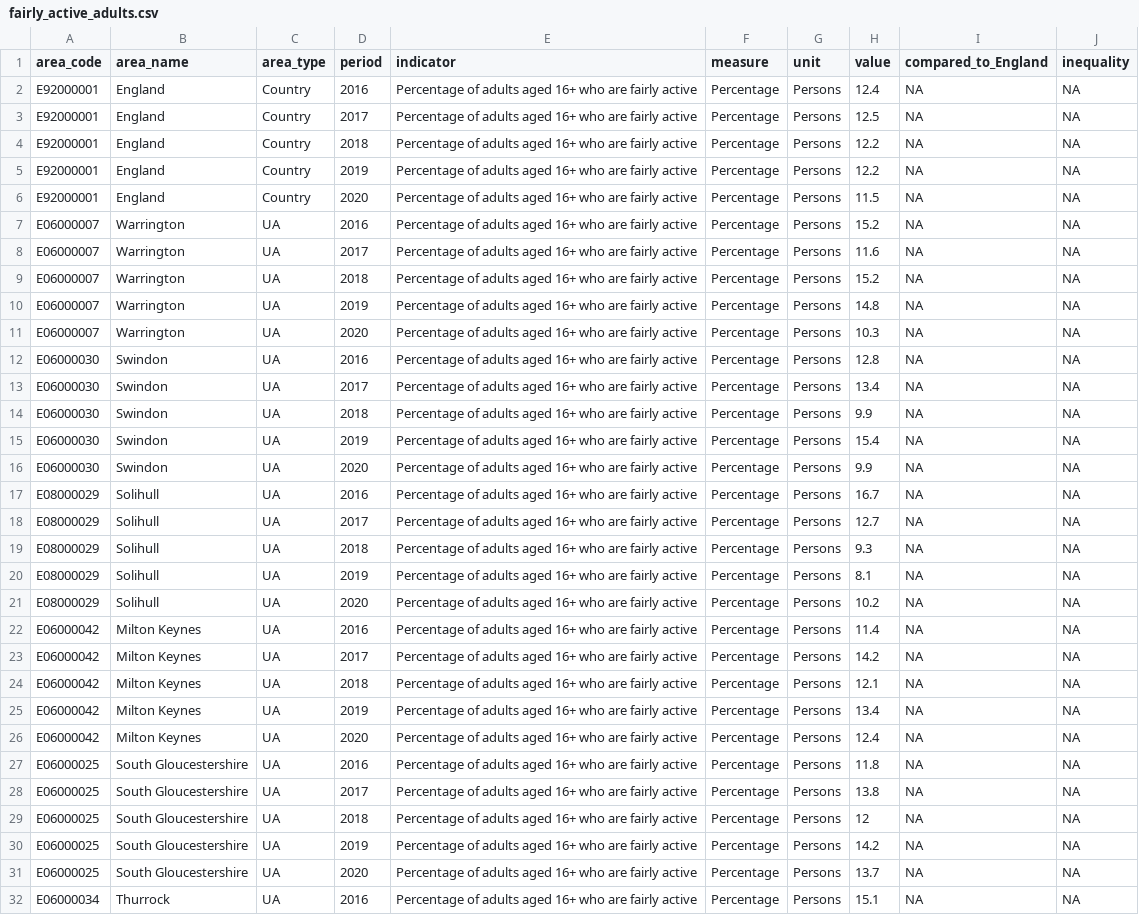
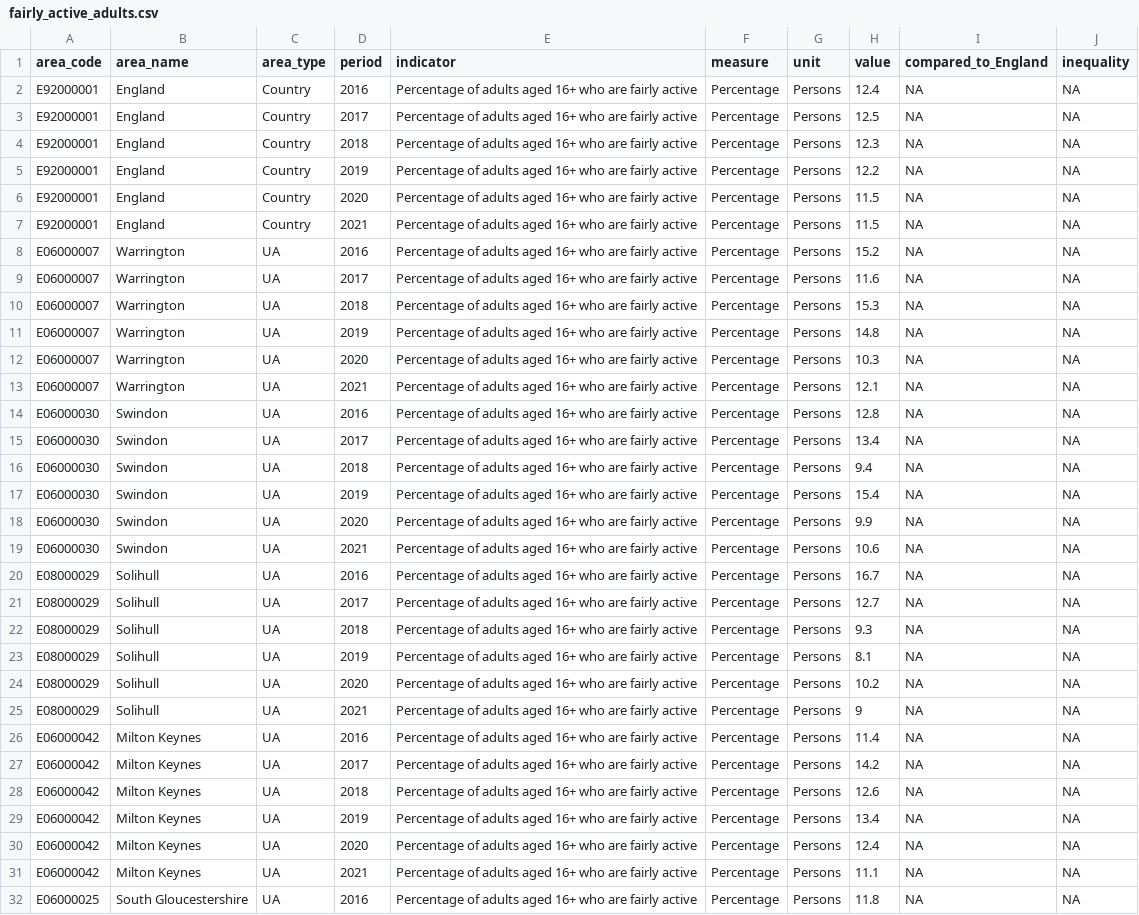
Before and after one commit to traffordDataLab/corporate_plan, a CSV file: data/health/fairly_active_adults.csv, drawn as a sheet; only a part is shown; the shorter side is filled out with more unchanged rows; the diff covers the shown part only.

Commit message:
Update fairly active adults

```diff
--- a/data/health/fairly_active_adults.csv
+++ b/data/health/fairly_active_adults.csv
@@ -3,15 +3,18 @@ E92000001,England,Country,2016,Percentage of adults aged 16+ who are fairly acti
 E92000001,England,Country,2017,Percentage of adults aged 16+ who are fairly active,Percentage,Persons,12.5,NA,NA
-E92000001,England,Country,2018,Percentage of adults aged 16+ who are fairly active,Percentage,Persons,12.2,NA,NA
+E92000001,England,Country,2018,Percentage of adults aged 16+ who are fairly active,Percentage,Persons,12.3,NA,NA
 E92000001,England,Country,2019,Percentage of adults aged 16+ who are fairly active,Percentage,Persons,12.2,NA,NA
 E92000001,England,Country,2020,Percentage of adults aged 16+ who are fairly active,Percentage,Persons,11.5,NA,NA
+E92000001,England,Country,2021,Percentage of adults aged 16+ who are fairly active,Percentage,Persons,11.5,NA,NA
 E06000007,Warrington,UA,2016,Percentage of adults aged 16+ who are fairly active,Percentage,Persons,15.2,NA,NA
 E06000007,Warrington,UA,2017,Percentage of adults aged 16+ who are fairly active,Percentage,Persons,11.6,NA,NA
-E06000007,Warrington,UA,2018,Percentage of adults aged 16+ who are fairly active,Percentage,Persons,15.2,NA,NA
+E06000007,Warrington,UA,2018,Percentage of adults aged 16+ who are fairly active,Percentage,Persons,15.3,NA,NA
 E06000007,Warrington,UA,2019,Percentage of adults aged 16+ who are fairly active,Percentage,Persons,14.8,NA,NA
 E06000007,Warrington,UA,2020,Percentage of adults aged 16+ who are fairly active,Percentage,Persons,10.3,NA,NA
+E06000007,Warrington,UA,2021,Percentage of adults aged 16+ who are fairly active,Percentage,Persons,12.1,NA,NA
 E06000030,Swindon,UA,2016,Percentage of adults aged 16+ who are fairly active,Percentage,Persons,12.8,NA,NA
 E06000030,Swindon,UA,2017,Percentage of adults aged 16+ who are fairly active,Percentage,Persons,13.4,NA,NA
-E06000030,Swindon,UA,2018,Percentage of adults aged 16+ who are fairly active,Percentage,Persons,9.9,NA,NA
+E06000030,Swindon,UA,2018,Percentage of adults aged 16+ who are fairly active,Percentage,Persons,9.4,NA,NA
 E06000030,Swindon,UA,2019,Percentage of adults aged 16+ who are fairly active,Percentage,Persons,15.4,NA,NA
 E06000030,Swindon,UA,2020,Percentage of adults aged 16+ who are fairly active,Percentage,Persons,9.9,NA,NA
+E06000030,Swindon,UA,2021,Percentage of adults aged 16+ who are fairly active,Percentage,Persons,10.6,NA,NA
 E08000029,Solihull,UA,2016,Percentage of adults aged 16+ who are fairly active,Percentage,Persons,16.7,NA,NA
@@ -21,7 +24,9 @@ E08000029,Solihull,UA,2019,Percentage of adults aged 16+ who are fairly active,P
 E08000029,Solihull,UA,2020,Percentage of adults aged 16+ who are fairly active,Percentage,Persons,10.2,NA,NA
+E08000029,Solihull,UA,2021,Percentage of adults aged 16+ who are fairly active,Percentage,Persons,9,NA,NA
 E06000042,Milton Keynes,UA,2016,Percentage of adults aged 16+ who are fairly active,Percentage,Persons,11.4,NA,NA
 E06000042,Milton Keynes,UA,2017,Percentage of adults aged 16+ who are fairly active,Percentage,Persons,14.2,NA,NA
-E06000042,Milton Keynes,UA,2018,Percentage of adults aged 16+ who are fairly active,Percentage,Persons,12.1,NA,NA
+E06000042,Milton Keynes,UA,2018,Percentage of adults aged 16+ who are fairly active,Percentage,Persons,12.6,NA,NA
 E06000042,Milton Keynes,UA,2019,Percentage of adults aged 16+ who are fairly active,Percentage,Persons,13.4,NA,NA
 E06000042,Milton Keynes,UA,2020,Percentage of adults aged 16+ who are fairly active,Percentage,Persons,12.4,NA,NA
+E06000042,Milton Keynes,UA,2021,Percentage of adults aged 16+ who are fairly active,Percentage,Persons,11.1,NA,NA
 E06000025,South Gloucestershire,UA,2016,Percentage of adults aged 16+ who are fairly active,Percentage,Persons,11.8,NA,NA
```
Also changed, not shown: 12 added rows and 2 edited cells elsewhere in this file, 1 other file.
